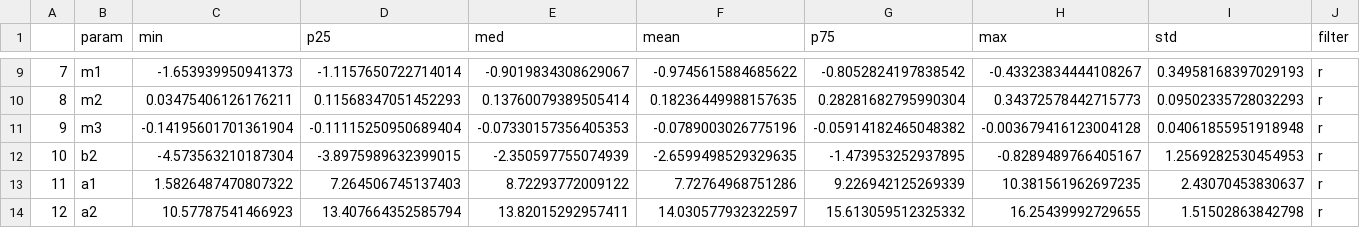
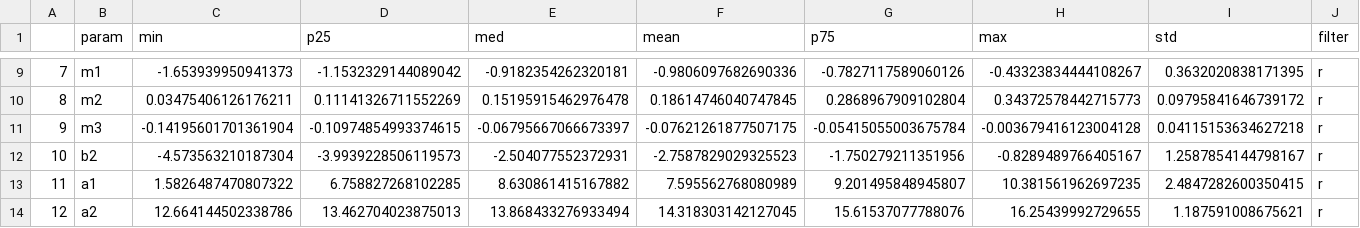
Before and after one commit to aec3675/ztf_IIb, a CSV file: mcmc_fp_results/mcmc_bestfit_stats.csv, drawn as a sheet; only a part is shown, gaps mark what is left out; the diff covers the shown part only.

```diff
--- a/mcmc_fp_results/mcmc_bestfit_stats.csv
+++ b/mcmc_fp_results/mcmc_bestfit_stats.csv
@@ -9,6 +9,6 @@
-7,m1,-1.653939950941373,-1.1157650722714014,-0.9019834308629067,-0.9745615884685622,-0.8052824197838542,-0.43323834444108267,0.34958168397029193,r
-8,m2,0.03475406126176211,0.11568347051452293,0.13760079389505414,0.18236449988157635,0.28281682795990304,0.34372578442715773,0.09502335728032293,r
-9,m3,-0.14195601701361904,-0.11115250950689404,-0.07330157356405353,-0.0789003026775196,-0.05914182465048382,-0.003679416123004128,0.04061855951918948,r
-10,b2,-4.573563210187304,-3.8975989632399015,-2.350597755074939,-2.6599498529329635,-1.473953252937895,-0.8289489766405167,1.2569282530454953,r
-11,a1,1.5826487470807322,7.264506745137403,8.72293772009122,7.72764968751286,9.226942125269339,10.381561962697235,2.43070453830637,r
-12,a2,10.57787541466923,13.407664352585794,13.82015292957411,14.030577932322597,15.613059512325332,16.25439992729655,1.51502863842798,r
+7,m1,-1.653939950941373,-1.1532329144089042,-0.9182354262320181,-0.9806097682690336,-0.7827117589060126,-0.43323834444108267,0.3632020838171395,r
+8,m2,0.03475406126176211,0.11141326711552269,0.15195915462976478,0.18614746040747845,0.2868967909102804,0.34372578442715773,0.09795841646739172,r
+9,m3,-0.14195601701361904,-0.10974854993374615,-0.06795667066673397,-0.07621261877507175,-0.05415055003675784,-0.003679416123004128,0.04115153634627218,r
+10,b2,-4.573563210187304,-3.9939228506119573,-2.504077552372931,-2.7587829029325523,-1.750279211351956,-0.8289489766405167,1.2587854144798167,r
+11,a1,1.5826487470807322,6.758827268102285,8.630861415167882,7.595562768080989,9.201495848945807,10.381561962697235,2.4847282600350415,r
+12,a2,12.664144502338786,13.462704023875013,13.868433276933494,14.318303142127045,15.61537077788076,16.25439992729655,1.187591008675621,r
```
Also changed, not shown: 74 edited cells elsewhere in this file, mcmc_fp_results/mcmc_bestfit_vals.csv, 12 other files.
